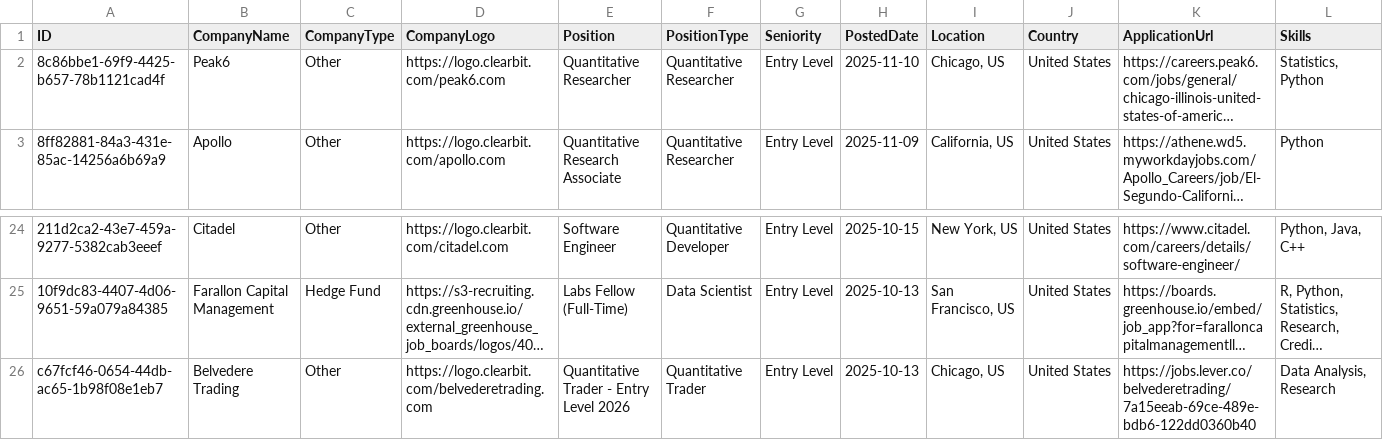
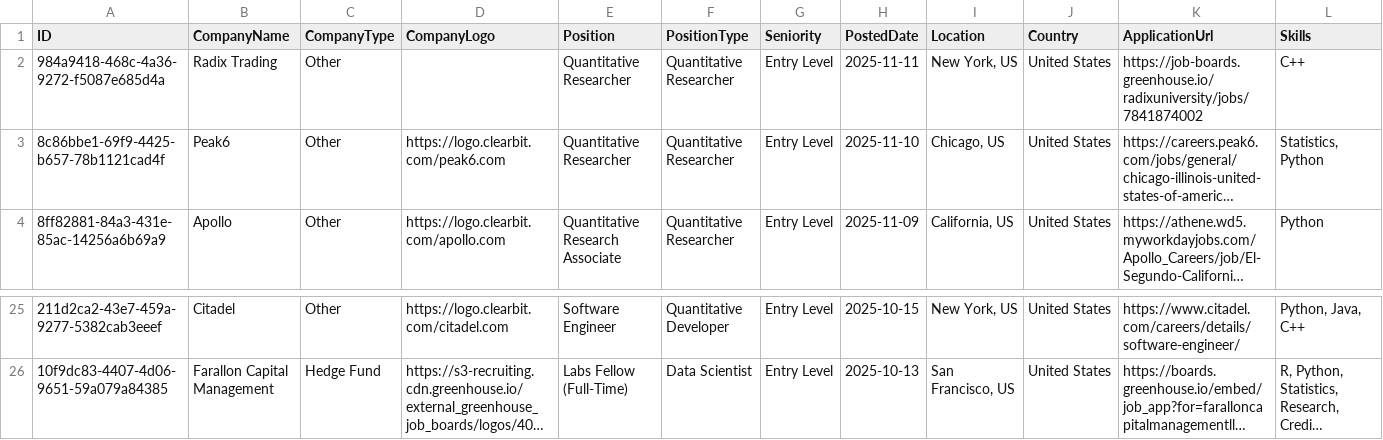
Before and after one commit to ibrahimmudassar/AutoOpenQuant, a CSV file: data.csv, drawn as a sheet; only a part is shown, gaps mark what is left out; long unchanged cells end in …; removed rows and columns are numbered as before the commit, all else as after; rows hold the shown columns only; the diff names each change by its address in the sheet, - before the commit and + after, or states it on an @@ line.

Commit message:
GitHub Actions Bot

```diff
--- a/data.csv
+++ b/data.csv
+row 2: 984a9418-468c-4a36-9272-f5087e685d4a | Radix Trading | Other |  | Quantitative Researcher | Quantitative Researcher | Entry Level | 2025-11-11 | New York, US | United States | https://job-boards.greenhouse.io/radixuniversity/jobs/7841874002 | C++
-row 26: c67fcf46-0654-44db-ac65-1b98f08e1eb7 | Belvedere Trading | Other | https://logo.clearbit.com/belvederetrading.com | Quantitative Trader - Entry Level 2026 | Quantitative Trader | Entry Level | 2025-10-13 | Chicago, US | United States | https://jobs.lever.co/belvederetrading/7a15eeab-69ce-489e-bdb6-122dd0360b40 | Data Analysis, Research
```
